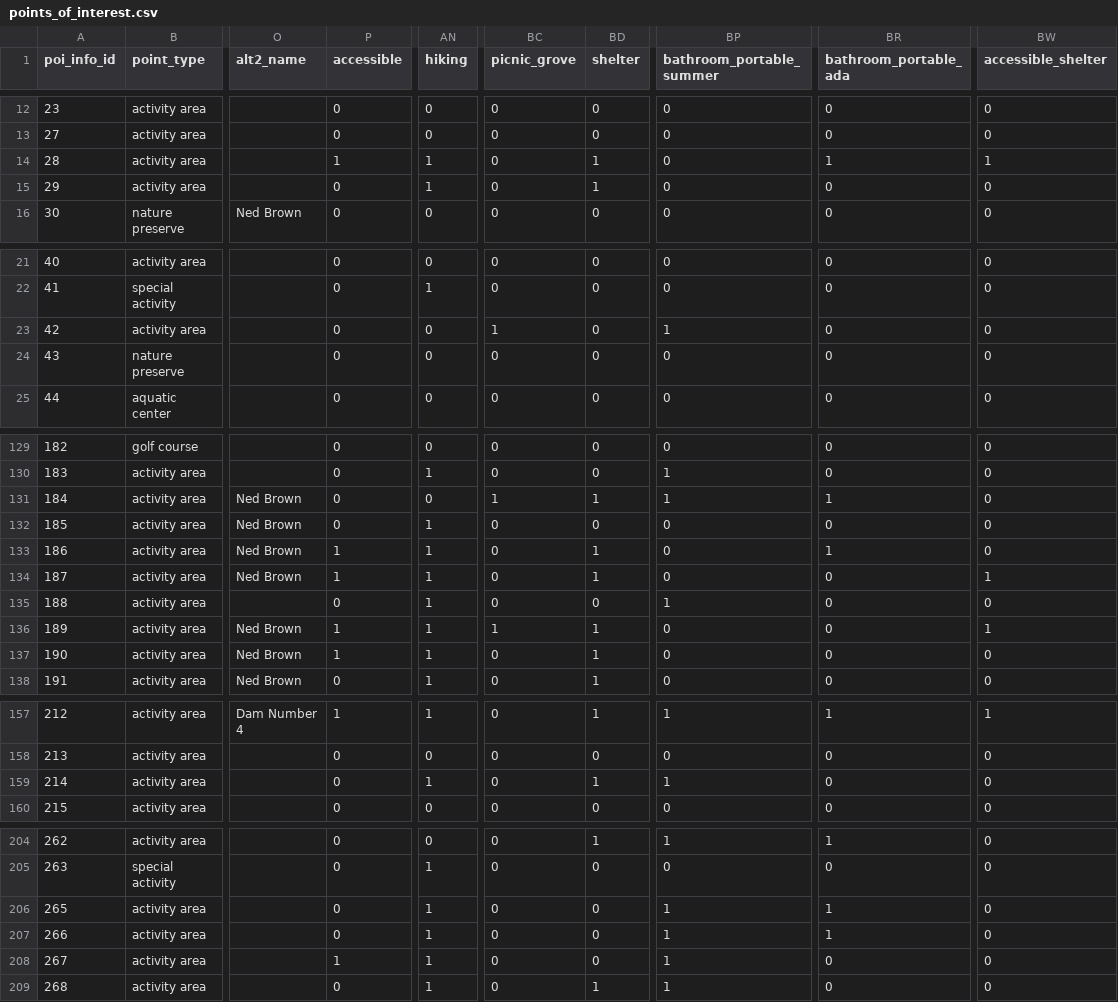
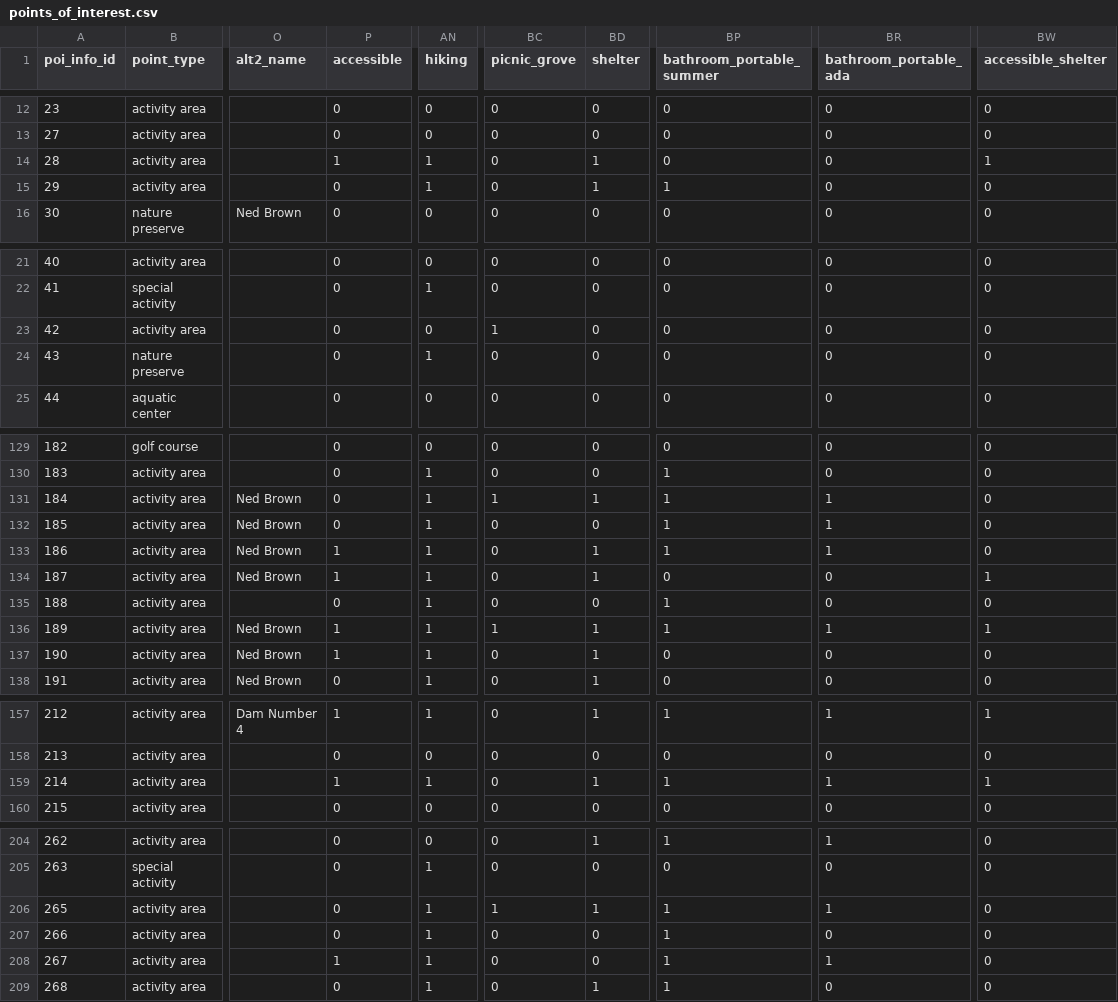
Before and after one commit to fpdcc/webmap_data_updates, a CSV file: map data/points_of_interest.csv, drawn as a sheet; only a part is shown, gaps mark what is left out; the diff covers the shown part only; the diff names each change by its address in the sheet, - before the commit and + after, or states it on an @@ line.

```diff
--- a/map data/points_of_interest.csv
+++ b/map data/points_of_interest.csv
-BR14 (bathroom_portable_ada): 1
+BR14 (bathroom_portable_ada): 0
-BP15 (bathroom_portable_summer): 0
+BP15 (bathroom_portable_summer): 1
-BP23 (bathroom_portable_summer): 1
+BP23 (bathroom_portable_summer): 0
-AN24 (hiking): 0
+AN24 (hiking): 1
-AN131 (hiking): 0
+AN131 (hiking): 1
-BP132:BP133 (bathroom_portable_summer): 0
+BP132:BP133 (bathroom_portable_summer): 1
-BR132 (bathroom_portable_ada): 0
+BR132 (bathroom_portable_ada): 1
-BP136 (bathroom_portable_summer): 0
+BP136 (bathroom_portable_summer): 1
-BR136 (bathroom_portable_ada): 0
+BR136 (bathroom_portable_ada): 1
-P159 (accessible): 0
+P159 (accessible): 1
-BR159 (bathroom_portable_ada): 0
+BR159 (bathroom_portable_ada): 1
-BW159 (accessible_shelter): 0
+BW159 (accessible_shelter): 1
-BC206 (picnic_grove): 0
+BC206 (picnic_grove): 1
-BD206 (shelter): 0
+BD206 (shelter): 1
-BR207 (bathroom_portable_ada): 1
+BR207 (bathroom_portable_ada): 0
-BR208 (bathroom_portable_ada): 0
+BR208 (bathroom_portable_ada): 1
```
Also changed, not shown: 4 edited cells elsewhere in this file, map data/picnicgroves.csv, map data/poi_desc.csv.
